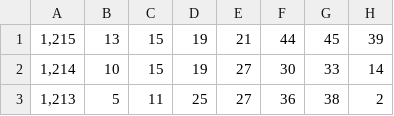
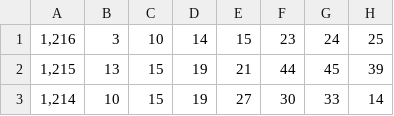
Before and after one commit to SSOLNAM/lotto-ai-web, a CSV file: number.csv, drawn as a sheet; only a part is shown; the shorter side is filled out with more unchanged rows.

Commit message:
Add files via upload

```diff
--- a/number.csv
+++ b/number.csv
@@ -1 +1,2 @@
+"1,216",3,10,14,15,23,24,25
 "1,215",13,15,19,21,44,45,39
```
